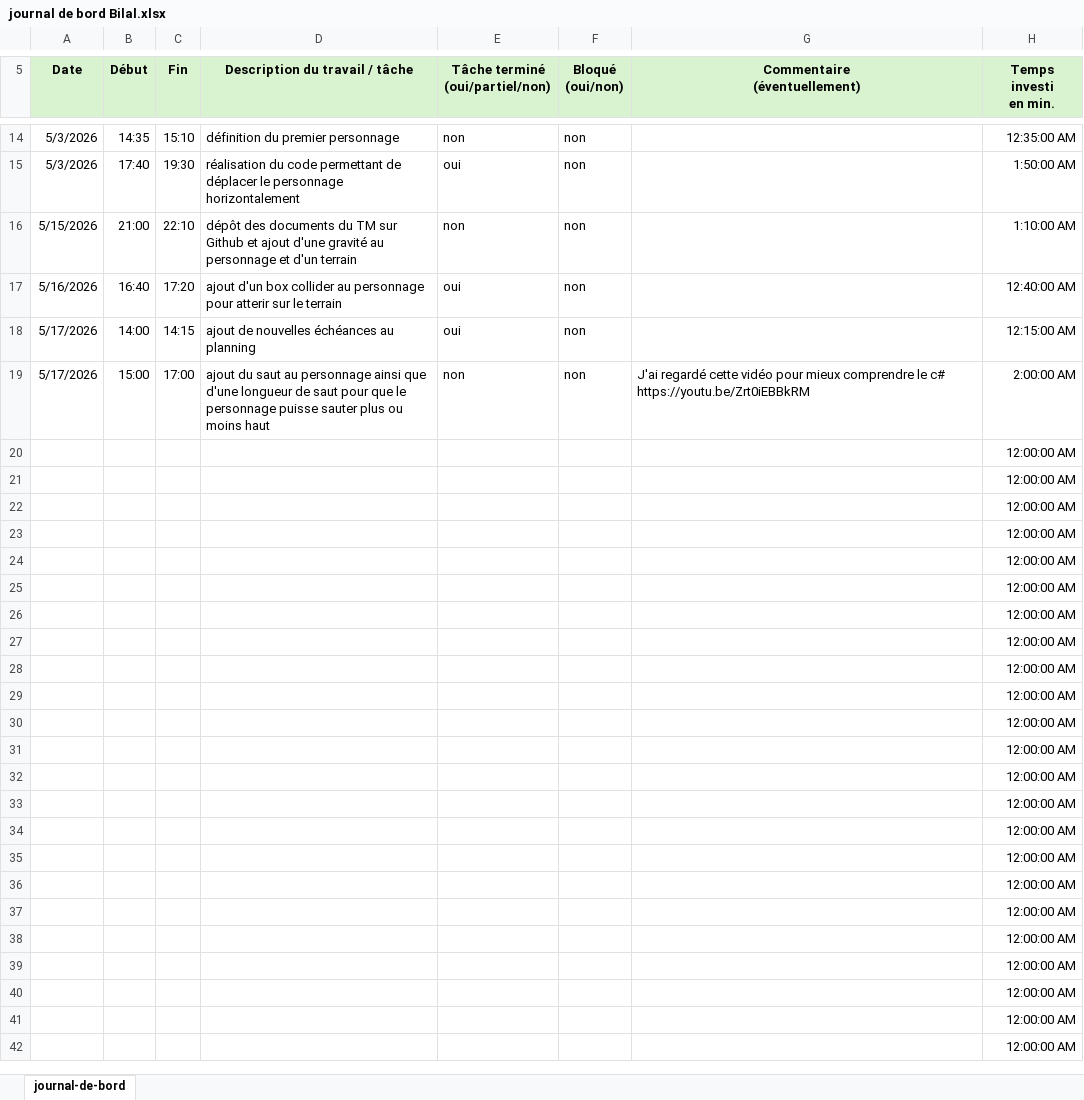
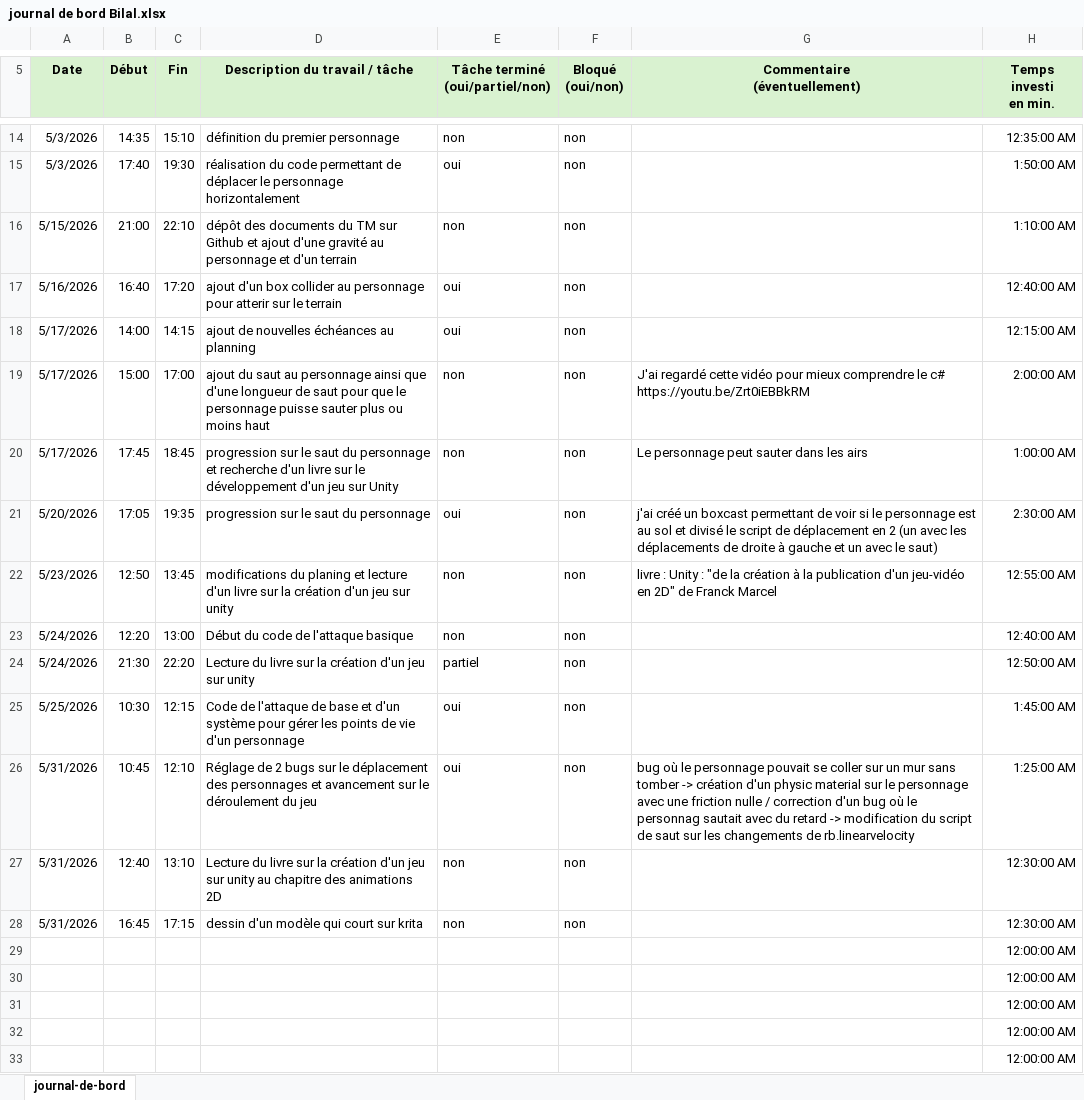
Before and after one commit to bilal16384/dossier-TM, an Excel workbook: journal de bord Bilal.xlsx, sheet journal-de-bord, drawn as a sheet; only a part is shown, gaps mark what is left out; the shorter side is filled out with more unchanged rows; values as stored, in another font and other column widths than the file's, no borders; removed rows and columns are numbered as before the commit, all else as after; the diff names each change by its address in the sheet, - before the commit and + after, or states it on an @@ line.

```diff
--- a/journal de bord Bilal.xlsx (sheet journal-de-bord)
+++ b/journal de bord Bilal.xlsx (sheet journal-de-bord)
-row 20:  |  |  |  |  |  |  | 12:00:00 AM
-row 21:  |  |  |  |  |  |  | 12:00:00 AM
-row 22:  |  |  |  |  |  |  | 12:00:00 AM
-row 23:  |  |  |  |  |  |  | 12:00:00 AM
-row 24:  |  |  |  |  |  |  | 12:00:00 AM
-row 25:  |  |  |  |  |  |  | 12:00:00 AM
-row 26:  |  |  |  |  |  |  | 12:00:00 AM
-row 27:  |  |  |  |  |  |  | 12:00:00 AM
-row 28:  |  |  |  |  |  |  | 12:00:00 AM
+row 20: 5/17/2026 | 17:45 | 18:45 | progression sur le saut du personnage et recherche d'un livre sur le développement d'un jeu sur Unity | non | non | Le personnage peut sauter dans les airs | 1:00:00 AM
+row 21: 5/20/2026 | 17:05 | 19:35 | progression sur le saut du personnage | oui | non | j'ai créé un boxcast permettant de voir si le personnage est au sol et divisé le script de déplacement en 2 (un avec les déplacements de droite à gauche et un avec le saut) | 2:30:00 AM
+row 22: 5/23/2026 | 12:50 | 13:45 | modifications du planing et lecture d'un livre sur la création d'un jeu sur unity | non | non | livre : Unity : "de la création à la publication d'un jeu-vidéo en 2D" de Franck Marcel | 12:55:00 AM
+row 23: 5/24/2026 | 12:20 | 13:00 | Début du code de l'attaque basique | non | non |  | 12:40:00 AM
+row 24: 5/24/2026 | 21:30 | 22:20 | Lecture du livre sur la création d'un jeu sur unity | partiel | non |  | 12:50:00 AM
+row 25: 5/25/2026 | 10:30 | 12:15 | Code de l'attaque de base et d'un système pour gérer les points de vie d'un personnage | oui | non |  | 1:45:00 AM
+row 26: 5/31/2026 | 10:45 | 12:10 | Réglage de 2 bugs sur le déplacement des personnages et avancement sur le déroulement du jeu | oui | non | bug où le personnage pouvait se coller sur un mur sans tomber -> création d'un physic material sur le personnage avec une friction nulle / correction d'un bug où le personnag sautait avec du retard -> modification du script de saut sur les changements de rb.linearvelocity | 1:25:00 AM
+row 27: 5/31/2026 | 12:40 | 13:10 | Lecture du livre sur la création d'un jeu sur unity au chapitre des animations 2D | non | non |  | 12:30:00 AM
+row 28: 5/31/2026 | 16:45 | 17:15 | dessin d'un modèle qui court sur krita | non | non |  | 12:30:00 AM
```
Also changed, not shown: planning tm.xlsx, 4 other files.
